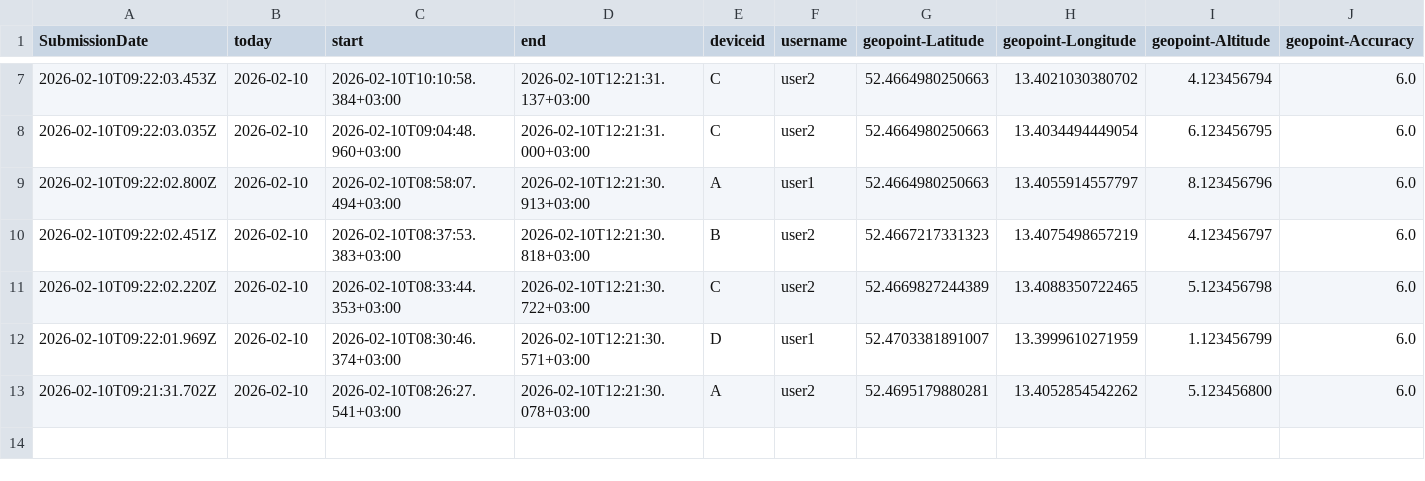
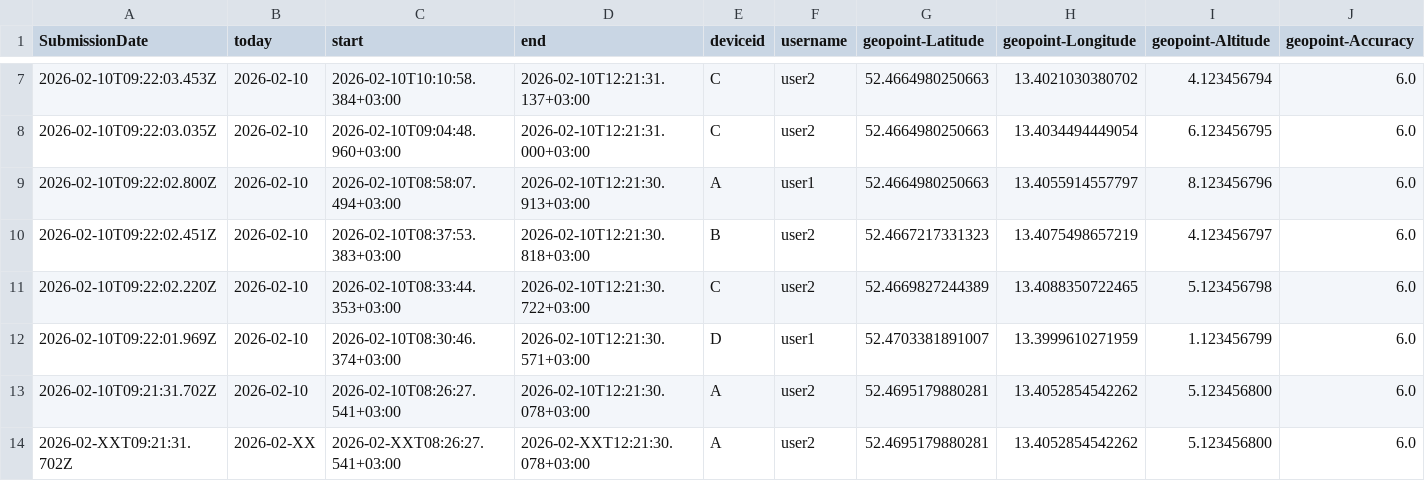
Before and after one commit to dainst/pergamon-odk-field, a CSV file: data/sample_odk_input.csv, drawn as a sheet; only a part is shown, gaps mark what is left out; rows hold the shown columns only; the diff names each change by its address in the sheet, - before the commit and + after, or states it on an @@ line.

Commit message:
add invalid date to sample data

```diff
--- a/data/sample_odk_input.csv
+++ b/data/sample_odk_input.csv
+row 14: 2026-02-XXT09:21:31.702Z | 2026-02-XX | 2026-02-XXT08:26:27.541+03:00 | 2026-02-XXT12:21:30.078+03:00 | A | user2 | 52.4695179880281 | 13.4052854542262 | 5.123456800 | 6.0
```
